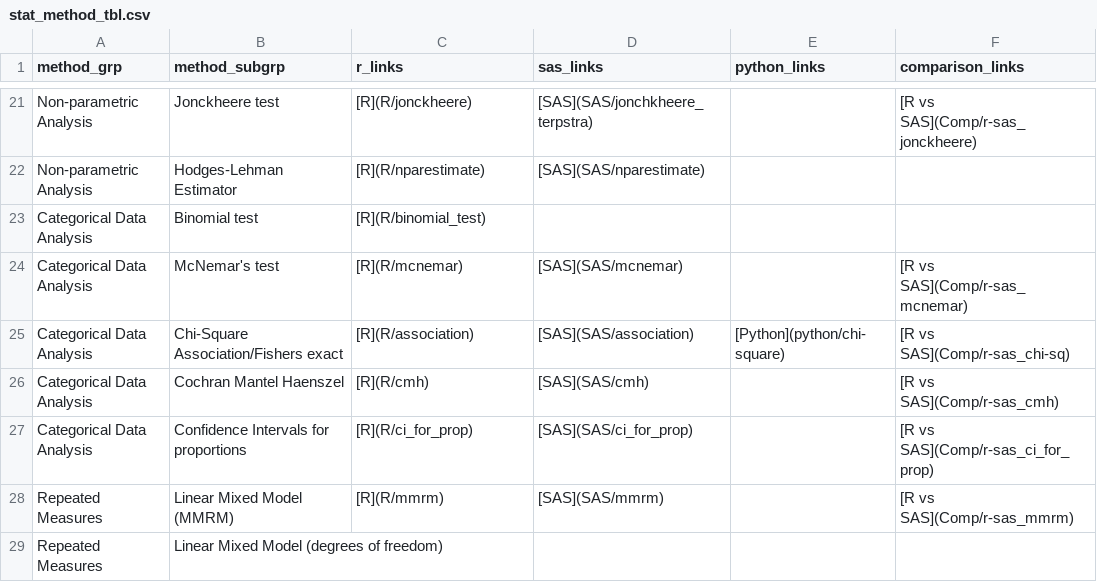
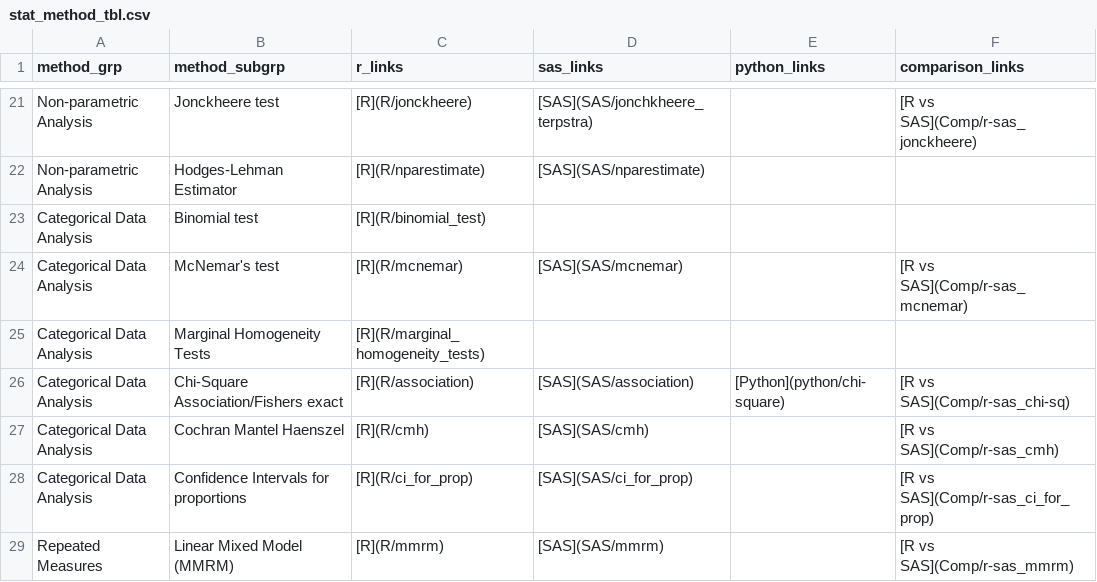
Before and after one commit to PSIAIMS/CAMIS, a CSV file: data/stat_method_tbl.csv, drawn as a sheet; only a part is shown, gaps mark what is left out; the shorter side is filled out with more unchanged rows; the diff names each change by its address in the sheet, - before the commit and + after, or states it on an @@ line.

Commit message:
Update stats table for mh tests

```diff
--- a/data/stat_method_tbl.csv
+++ b/data/stat_method_tbl.csv
+row 25: Categorical Data Analysis | Marginal Homogeneity Tests | [R](R/marginal_homogeneity_tests)
```
